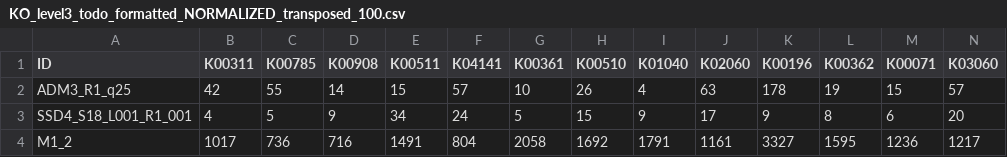
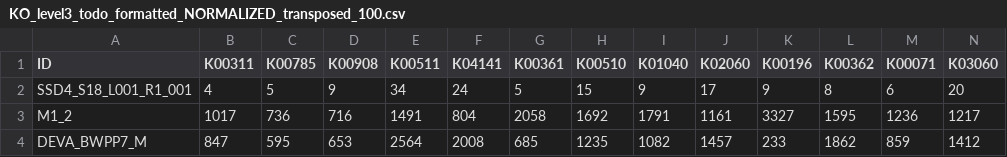
Before and after one commit to MarietteViladomat/Worldwide-modern-microbial-mat-METAGENOMICS, a CSV file: corrplot/KO_level3_todo_formatted_NORMALIZED_transposed_100.csv, drawn as a sheet; only a part is shown; the shorter side is filled out with more unchanged rows; rows hold the shown columns only; the diff names each change by its address in the sheet, - before the commit and + after, or states it on an @@ line.

Commit message:
Update KO_level3_todo_formatted_NORMALIZED_transposed_100.csv

```diff
--- a/corrplot/KO_level3_todo_formatted_NORMALIZED_transposed_100.csv
+++ b/corrplot/KO_level3_todo_formatted_NORMALIZED_transposed_100.csv
-row 2: ADM3_R1_q25 | 42 | 55 | 14 | 15 | 57 | 10 | 26 | 4 | 63 | 178 | 19 | 15 | 57
```
